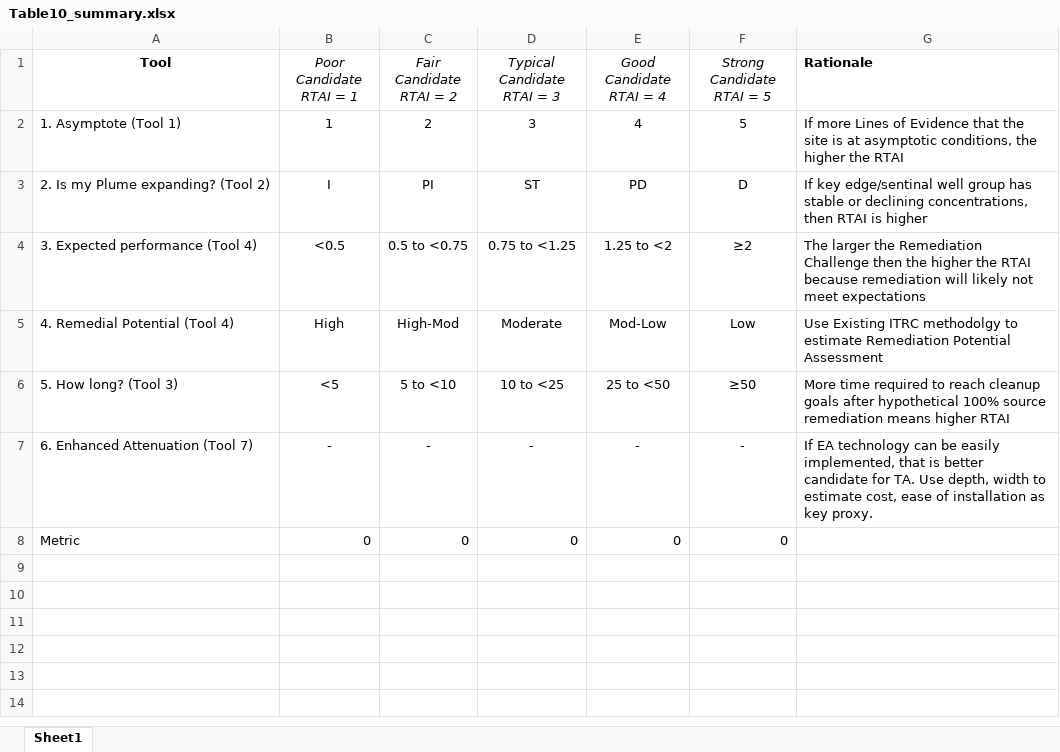
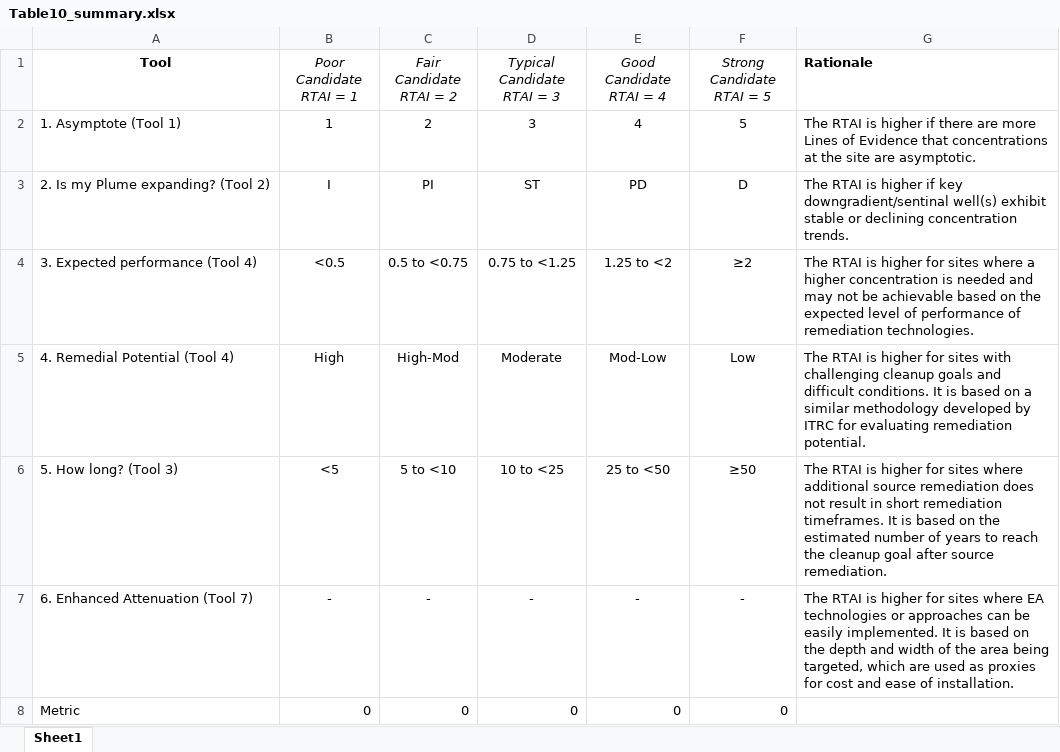
Before and after one commit to GSIEnvironmental/5648_TA2-Transition-Assessment-Assistant_1a, an Excel workbook: data/Table10_summary.xlsx, sheet Sheet1, drawn as a sheet; values as stored, in another font and other column widths than the file's, no borders; the diff names each change by its address in the sheet, - before the commit and + after, or states it on an @@ line.

```diff
--- a/data/Table10_summary.xlsx (sheet Sheet1)
+++ b/data/Table10_summary.xlsx (sheet Sheet1)
-G2 (Rationale): If more Lines of Evidence that the site is at asymptotic conditions, the higher the RTAI
+G2 (Rationale): The RTAI is higher if there are more Lines of Evidence that concentrations at the site are asymptotic.
-G3 (Rationale): If key edge/sentinal well group has stable or declining concentrations, then RTAI is higher
+G3 (Rationale): The RTAI is higher if key downgradient/sentinal well(s) exhibit stable or declining concentration trends.
-G4 (Rationale): The larger the Remediation Challenge then the higher the RTAI because remediation will likely not meet expectations
+G4 (Rationale): The RTAI is higher for sites where a higher concentration is needed and may not be achievable based on the expected level of performance of remediation technologies.
-G5 (Rationale): Use Existing ITRC methodolgy to estimate Remediation Potential Assessment
+G5 (Rationale): The RTAI is higher for sites with challenging cleanup goals and difficult conditions. It is based on a similar methodology developed by ITRC for evaluating remediation potential.
-G6 (Rationale): More time required to reach cleanup goals after hypothetical 100% source remediation means higher RTAI
+G6 (Rationale): The RTAI is higher for sites where additional source remediation does not result in short remediation timeframes. It is based on the estimated number of years to reach the cleanup goal after source remediation.
-G7 (Rationale): If EA technology can be easily implemented, that is better candidate for TA. Use depth, width to estimate cost, ease of installation as key proxy.
+G7 (Rationale): The RTAI is higher for sites where EA technologies or approaches can be easily implemented. It is based on the depth and width of the area being targeted, which are used as proxies for cost and ease of installation.
```
Also changed, not shown: 14 other files.
